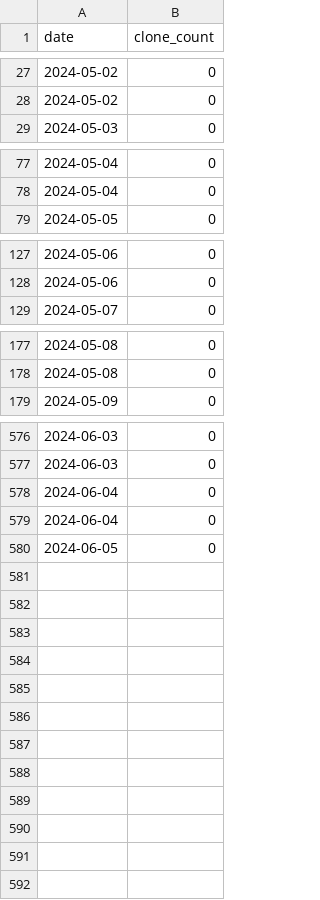
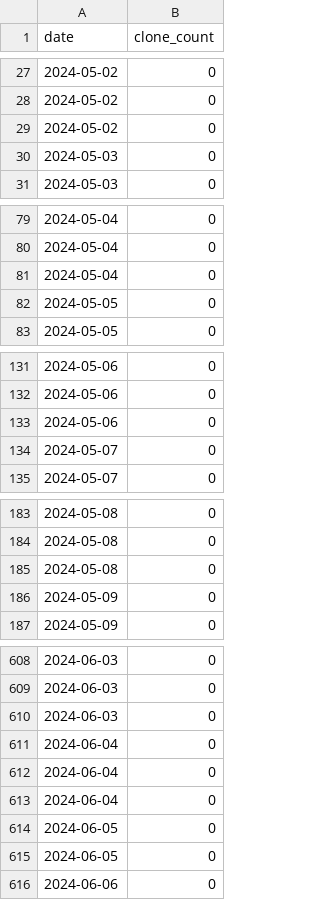
Before and after one commit to tsalo/ReproBrainChart.github.io, a CSV file: _data/clone-tracking/cumulative/ReproBrainChart_PACCT_BIDS_cum_clones.csv, drawn as a sheet; only a part is shown, gaps mark what is left out; the diff covers the shown part only.

```diff
--- a/_data/clone-tracking/cumulative/ReproBrainChart_PACCT_BIDS_cum_clones.csv
+++ b/_data/clone-tracking/cumulative/ReproBrainChart_PACCT_BIDS_cum_clones.csv
@@ -28,2 +28,4 @@ date,clone_count
 2024-05-02,0
+2024-05-02,0
+2024-05-03,0
 2024-05-03,0
@@ -78,2 +80,4 @@ date,clone_count
 2024-05-04,0
+2024-05-04,0
+2024-05-05,0
 2024-05-05,0
@@ -128,2 +132,4 @@ date,clone_count
 2024-05-06,0
+2024-05-06,0
+2024-05-07,0
 2024-05-07,0
@@ -178,2 +184,4 @@ date,clone_count
 2024-05-08,0
+2024-05-08,0
+2024-05-09,0
 2024-05-09,0
@@ -577,2 +609,4 @@ date,clone_count
 2024-06-03,0
+2024-06-03,0
+2024-06-04,0
 2024-06-04,0
@@ -580 +614,3 @@ date,clone_count
 2024-06-05,0
+2024-06-05,0
+2024-06-06,0
```
Also changed, not shown: 24 added rows elsewhere in this file, _data/clone-tracking/cumulative/ReproBrainChart_BHRC_BIDS_cum_clones.csv, _data/clone-tracking/cumulative/ReproBrainChart_PACCT_CPAC_cum_clones.csv, 32 other files.
